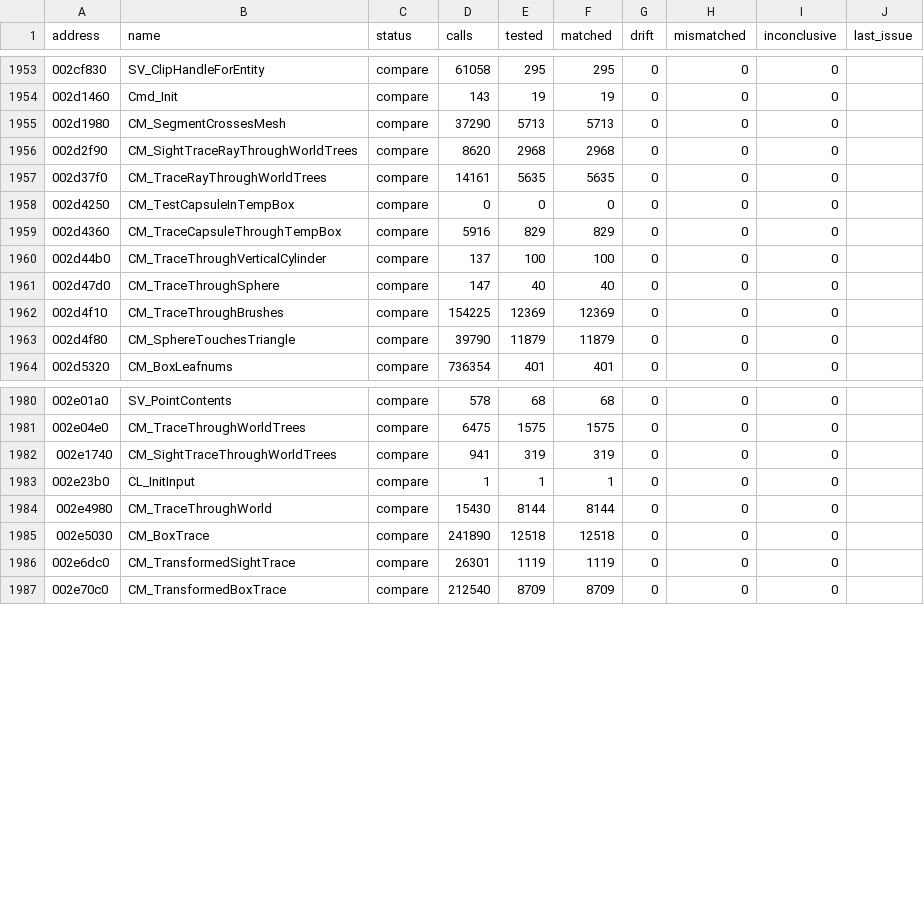
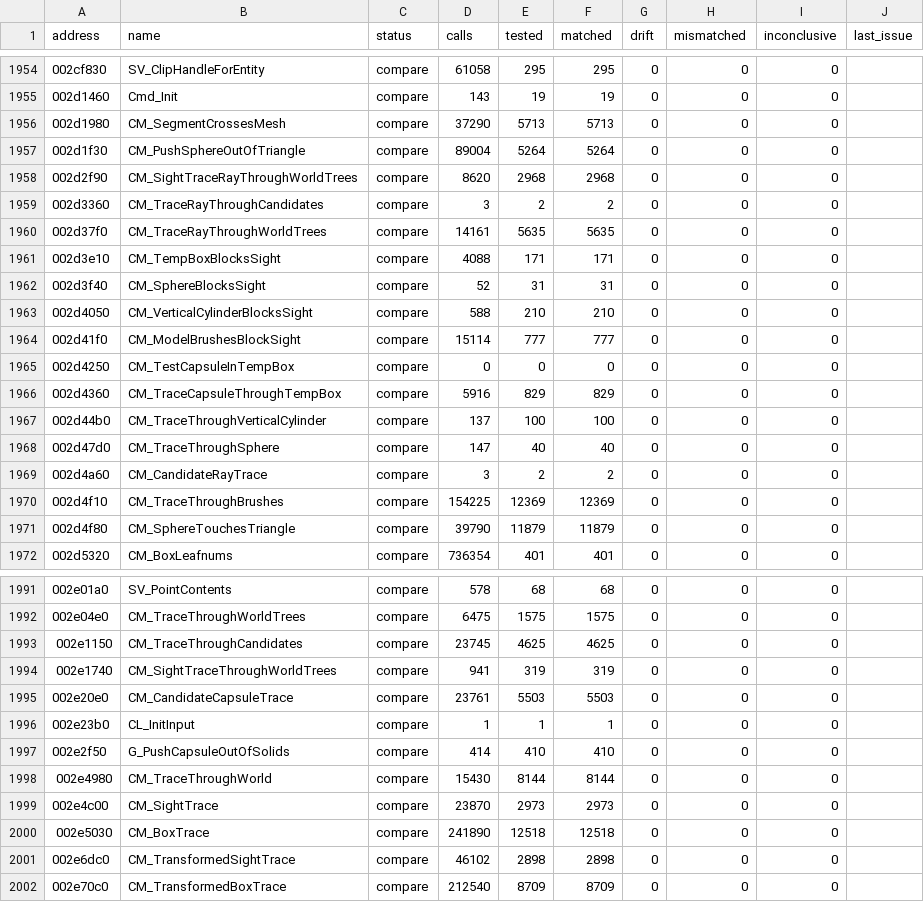
Before and after one commit to SmokeDoggy044/CoD2-BRO-Decomp, a CSV file: tools/data/functions.csv, drawn as a sheet; only a part is shown, gaps mark what is left out; the diff covers the shown part only.

```diff
--- a/tools/data/functions.csv
+++ b/tools/data/functions.csv
@@ -1955,4 +1956,10 @@ address,name,status,calls,tested,matched,drift,mismatched,inconclusive,last_issu
 002d1980,CM_SegmentCrossesMesh,compare,37290,5713,5713,0,0,0,""
+002d1f30,CM_PushSphereOutOfTriangle,compare,89004,5264,5264,0,0,0,""
 002d2f90,CM_SightTraceRayThroughWorldTrees,compare,8620,2968,2968,0,0,0,""
+002d3360,CM_TraceRayThroughCandidates,compare,3,2,2,0,0,0,""
 002d37f0,CM_TraceRayThroughWorldTrees,compare,14161,5635,5635,0,0,0,""
+002d3e10,CM_TempBoxBlocksSight,compare,4088,171,171,0,0,0,""
+002d3f40,CM_SphereBlocksSight,compare,52,31,31,0,0,0,""
+002d4050,CM_VerticalCylinderBlocksSight,compare,588,210,210,0,0,0,""
+002d41f0,CM_ModelBrushesBlockSight,compare,15114,777,777,0,0,0,""
 002d4250,CM_TestCapsuleInTempBox,compare,0,0,0,0,0,0,""
@@ -1961,2 +1968,3 @@ address,name,status,calls,tested,matched,drift,mismatched,inconclusive,last_issu
 002d47d0,CM_TraceThroughSphere,compare,147,40,40,0,0,0,""
+002d4a60,CM_CandidateRayTrace,compare,3,2,2,0,0,0,""
 002d4f10,CM_TraceThroughBrushes,compare,154225,12369,12369,0,0,0,""
@@ -1981,7 +1992,11 @@ address,name,status,calls,tested,matched,drift,mismatched,inconclusive,last_issu
 002e04e0,CM_TraceThroughWorldTrees,compare,6475,1575,1575,0,0,0,""
+002e1150,CM_TraceThroughCandidates,compare,23745,4625,4625,0,0,0,""
 002e1740,CM_SightTraceThroughWorldTrees,compare,941,319,319,0,0,0,""
+002e20e0,CM_CandidateCapsuleTrace,compare,23761,5503,5503,0,0,0,""
 002e23b0,CL_InitInput,compare,1,1,1,0,0,0,""
+002e2f50,G_PushCapsuleOutOfSolids,compare,414,410,410,0,0,0,""
 002e4980,CM_TraceThroughWorld,compare,15430,8144,8144,0,0,0,""
+002e4c00,CM_SightTrace,compare,23870,2973,2973,0,0,0,""
 002e5030,CM_BoxTrace,compare,241890,12518,12518,0,0,0,""
-002e6dc0,CM_TransformedSightTrace,compare,26301,1119,1119,0,0,0,""
+002e6dc0,CM_TransformedSightTrace,compare,46102,2898,2898,0,0,0,""
 002e70c0,CM_TransformedBoxTrace,compare,212540,8709,8709,0,0,0,""
```
Also changed, not shown: 4 added rows elsewhere in this file, tools/data/progress.csv, 5 other files.
